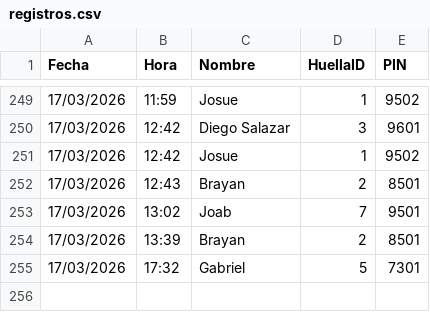
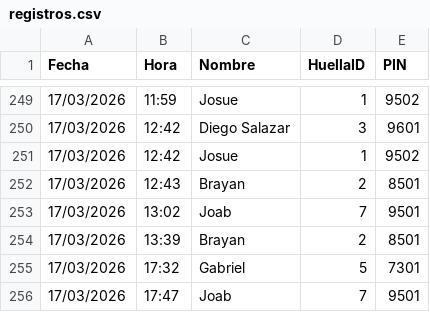
Before and after one commit to IMPLACOR/BIOMETRICO, a CSV file: registros.csv, drawn as a sheet; only a part is shown, gaps mark what is left out.

Commit message:
Actualizando registros desde ESP32

```diff
--- a/registros.csv
+++ b/registros.csv
@@ -255 +255,2 @@ Fecha,Hora,Nombre,HuellaID,PIN
 17/03/2026,17:32,Gabriel,5,7301
+17/03/2026,17:47,Joab,7,9501
```
